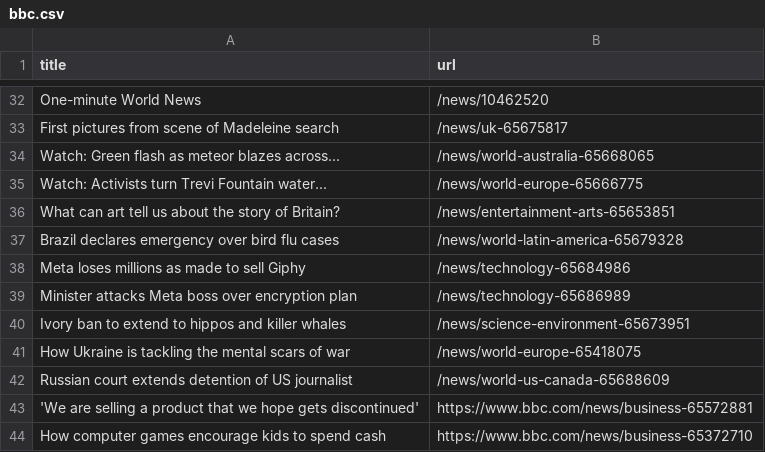
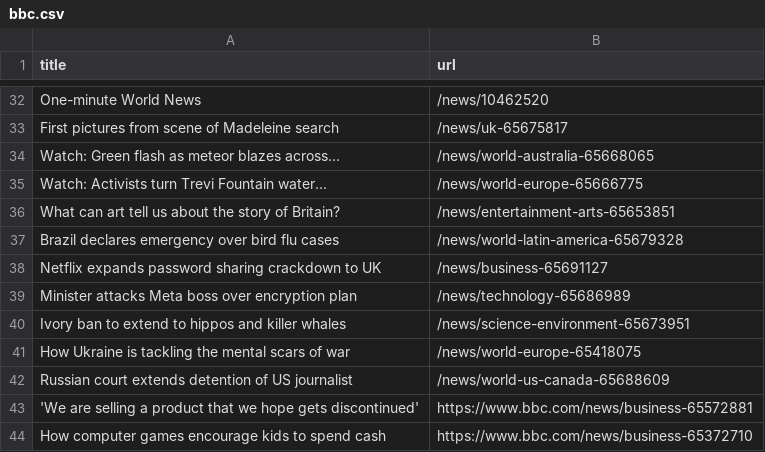
Before and after one commit to amanda-chn/automatic-scraper-bbc, a CSV file: bbc.csv, drawn as a sheet; only a part is shown, gaps mark what is left out; removed rows and columns are numbered as before the commit, all else as after; the diff names each change by its address in the sheet, - before the commit and + after, or states it on an @@ line.

```diff
--- a/bbc.csv
+++ b/bbc.csv
-row 38: Meta loses millions as made to sell Giphy | /news/technology-65684986
+row 38: Netflix expands password sharing crackdown to UK | /news/business-65691127
```
